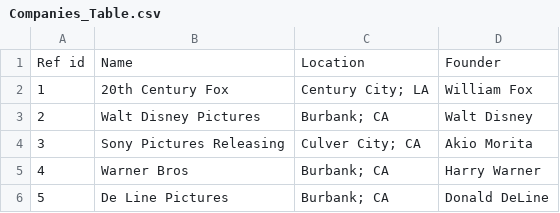
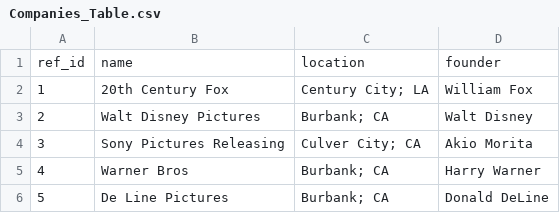
Before and after one commit to solrakcs/CS205-Warmup, a CSV file: Companies_Table.csv, drawn as a sheet; only a part is shown.

Commit message:
Make database class, integrate new csv changes Database tables now properly reflect .csv file changes with foreign keys. Add driver script for testing database.

```diff
--- a/Companies_Table.csv
+++ b/Companies_Table.csv
@@ -1,2 +1,2 @@
-"Ref id","Name","Location","Founder"
+"ref_id","name","location","founder"
 "1","20th Century Fox","Century City; LA","William Fox"
```
Also changed, not shown: 3 other files.
